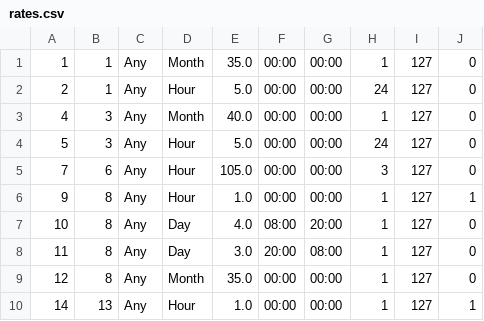
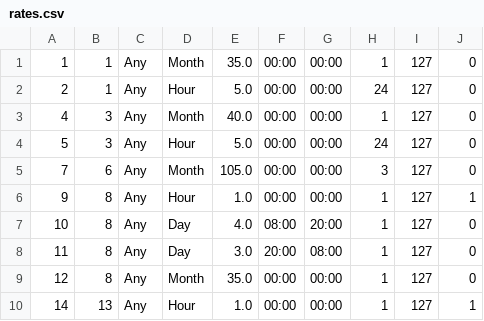
Before and after one commit to moonlags/parkfind, a CSV file: data/rates.csv, drawn as a sheet; only a part is shown.

```diff
--- a/data/rates.csv
+++ b/data/rates.csv
@@ -4,3 +4,3 @@
 5,3,Any,Hour,5.0,00:00,00:00,24,127,0
-7,6,Any,Hour,105.0,00:00,00:00,3,127,0
+7,6,Any,Month,105.0,00:00,00:00,3,127,0
 9,8,Any,Hour,1.0,00:00,00:00,1,127,1
```
Also changed, not shown: 2 other files.
